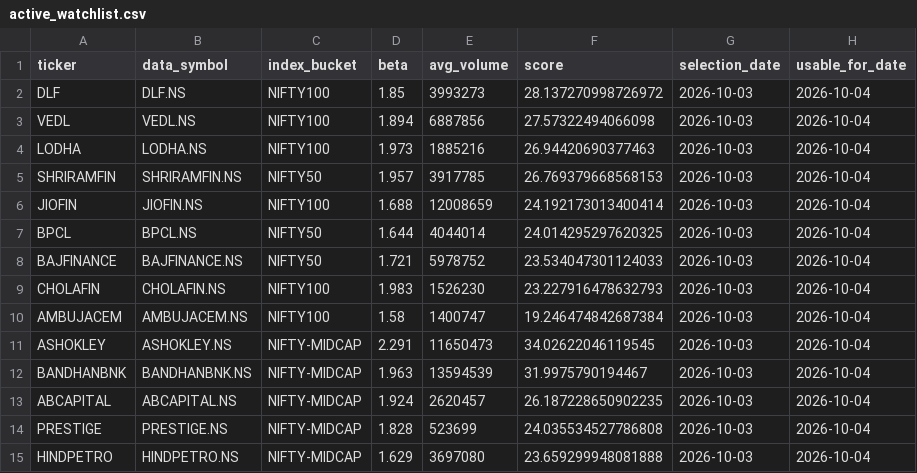
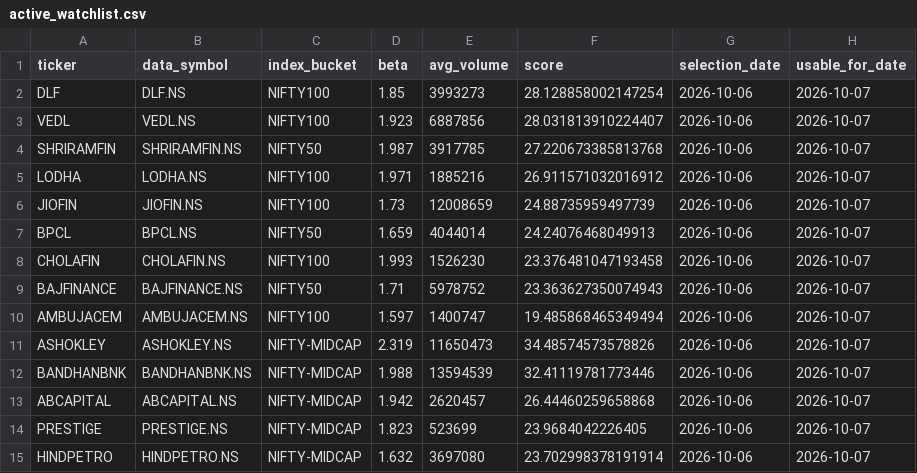
Before and after one commit to arun906/ScalpingApp, a CSV file: active_watchlist.csv, drawn as a sheet.

```diff
--- a/active_watchlist.csv
+++ b/active_watchlist.csv
@@ -1,15 +1,15 @@
 ticker,data_symbol,index_bucket,beta,avg_volume,score,selection_date,usable_for_date
-DLF,DLF.NS,NIFTY100,1.85,3993273,28.137270998726972,2026-10-03,2026-10-04
-VEDL,VEDL.NS,NIFTY100,1.894,6887856,27.57322494066098,2026-10-03,2026-10-04
-LODHA,LODHA.NS,NIFTY100,1.973,1885216,26.94420690377463,2026-10-03,2026-10-04
-SHRIRAMFIN,SHRIRAMFIN.NS,NIFTY50,1.957,3917785,26.769379668568153,2026-10-03,2026-10-04
-JIOFIN,JIOFIN.NS,NIFTY100,1.688,12008659,24.192173013400414,2026-10-03,2026-10-04
-BPCL,BPCL.NS,NIFTY50,1.644,4044014,24.014295297620325,2026-10-03,2026-10-04
-BAJFINANCE,BAJFINANCE.NS,NIFTY50,1.721,5978752,23.534047301124033,2026-10-03,2026-10-04
-CHOLAFIN,CHOLAFIN.NS,NIFTY100,1.983,1526230,23.227916478632793,2026-10-03,2026-10-04
-AMBUJACEM,AMBUJACEM.NS,NIFTY100,1.58,1400747,19.246474842687384,2026-10-03,2026-10-04
-ASHOKLEY,ASHOKLEY.NS,NIFTY-MIDCAP,2.291,11650473,34.02622046119545,2026-10-03,2026-10-04
-BANDHANBNK,BANDHANBNK.NS,NIFTY-MIDCAP,1.963,13594539,31.9975790194467,2026-10-03,2026-10-04
-ABCAPITAL,ABCAPITAL.NS,NIFTY-MIDCAP,1.924,2620457,26.187228650902235,2026-10-03,2026-10-04
-PRESTIGE,PRESTIGE.NS,NIFTY-MIDCAP,1.828,523699,24.035534527786808,2026-10-03,2026-10-04
-HINDPETRO,HINDPETRO.NS,NIFTY-MIDCAP,1.629,3697080,23.659299948081888,2026-10-03,2026-10-04
+DLF,DLF.NS,NIFTY100,1.85,3993273,28.128858002147254,2026-10-06,2026-10-07
+VEDL,VEDL.NS,NIFTY100,1.923,6887856,28.031813910224407,2026-10-06,2026-10-07
+SHRIRAMFIN,SHRIRAMFIN.NS,NIFTY50,1.987,3917785,27.220673385813768,2026-10-06,2026-10-07
+LODHA,LODHA.NS,NIFTY100,1.971,1885216,26.911571032016912,2026-10-06,2026-10-07
+JIOFIN,JIOFIN.NS,NIFTY100,1.73,12008659,24.88735959497739,2026-10-06,2026-10-07
+BPCL,BPCL.NS,NIFTY50,1.659,4044014,24.24076468049913,2026-10-06,2026-10-07
+CHOLAFIN,CHOLAFIN.NS,NIFTY100,1.993,1526230,23.376481047193458,2026-10-06,2026-10-07
+BAJFINANCE,BAJFINANCE.NS,NIFTY50,1.71,5978752,23.363627350074943,2026-10-06,2026-10-07
+AMBUJACEM,AMBUJACEM.NS,NIFTY100,1.597,1400747,19.485868465349494,2026-10-06,2026-10-07
+ASHOKLEY,ASHOKLEY.NS,NIFTY-MIDCAP,2.319,11650473,34.48574573578826,2026-10-06,2026-10-07
+BANDHANBNK,BANDHANBNK.NS,NIFTY-MIDCAP,1.988,13594539,32.41119781773446,2026-10-06,2026-10-07
+ABCAPITAL,ABCAPITAL.NS,NIFTY-MIDCAP,1.942,2620457,26.44460259658868,2026-10-06,2026-10-07
+PRESTIGE,PRESTIGE.NS,NIFTY-MIDCAP,1.823,523699,23.9684042226405,2026-10-06,2026-10-07
+HINDPETRO,HINDPETRO.NS,NIFTY-MIDCAP,1.632,3697080,23.702998378191914,2026-10-06,2026-10-07
```
Also changed, not shown: watchlist_history.csv.
